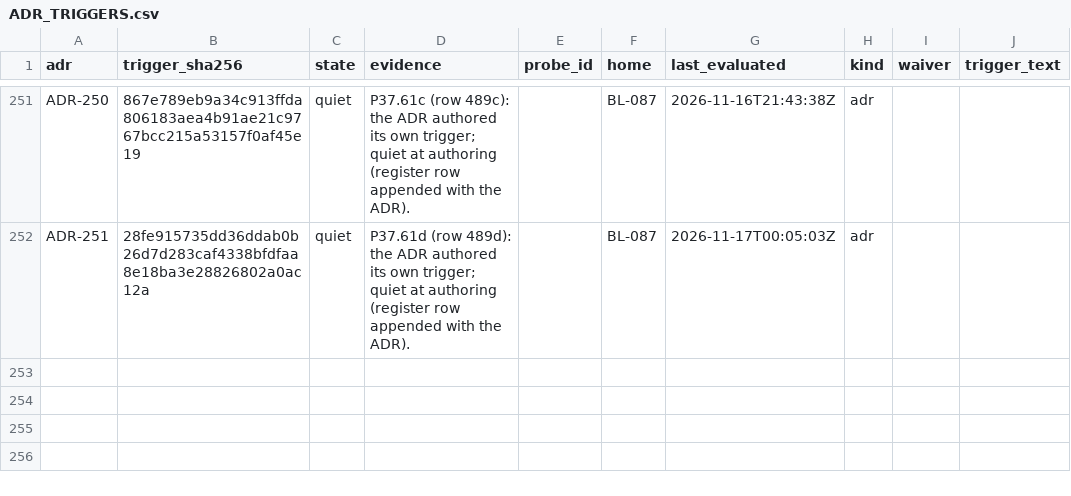
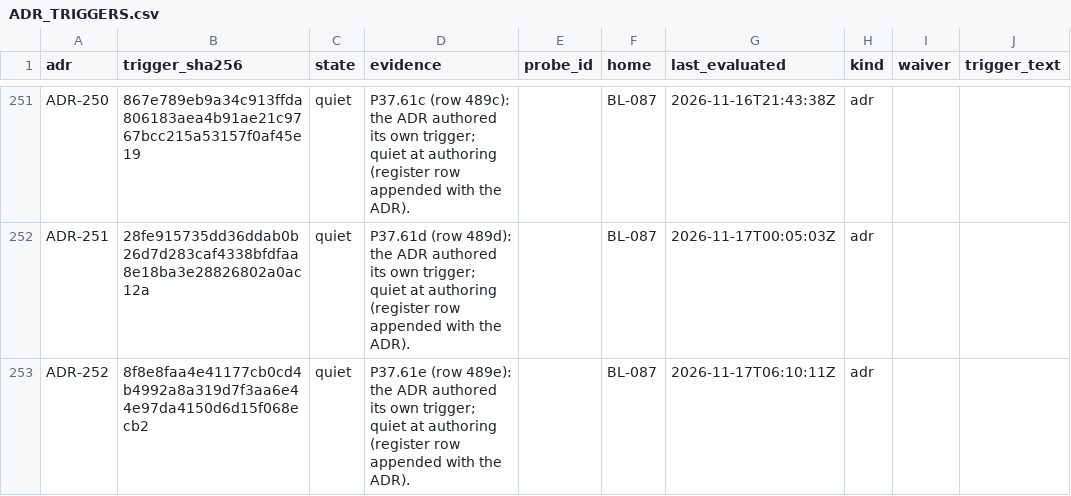
Before and after one commit to SteveVitali/Eleutheria, a CSV file: docs/build/reports/adr_triggers/ADR_TRIGGERS.csv, drawn as a sheet; only a part is shown, gaps mark what is left out.

Commit message:
P37.61e: byte budgets become warnings; shape checks stay hard (RULING E-4 / ADR-252)
Every byte budget demotes to advisory in ledger_contract.py (orient >12 KiB,
CS >3 KiB, returnPass line >1024 B — new split rule returnPass-line-budget,
PHASE LOG entries >2 KiB in all regions, orient probe >48 KiB) and in the
vendored check-build-memory.sh (warn ledger-budget under new tagged
SIG-LOCAL hunks L9/L14; L5 retired — the >48 KiB probe returns to upstream
0.5.0's own warn byte-for-byte). Every shape check stays hard — key
order/vocabulary, keys outside the block, | PRIOR, returnPass grammar,
<=256 B CURRENT STATE lines, the append target — with the bundled ids split
BEFORE demoting (new guarded ledger-shape in the script; line-budget keeps
the <=256 B hard bound in the Python). New additive hard ceiling
head-ceiling / ledger-ceiling: CURRENT STATE block + ledger head <= 18 KiB.
Three pre-dating untagged P34.x hunks tagged SIG-LOCAL in place so the
banner's only-tagged-hunks claim is literally true; the verification recipe
now diffs the pinned upstream (installed skill drifted past the pin).
memory_guard.py verified consistent, unchanged. ADR-252 via spec_src +
BUILD.sh (byte-identical rebuild) + adr-index + ADR_TRIGGERS + BACKLOG
cells. 50/50 focused tests; warn-vs-fail covered both layers.

Harness: devin-desktop/swe-2-high/subagent

```diff
--- a/docs/build/reports/adr_triggers/ADR_TRIGGERS.csv
+++ b/docs/build/reports/adr_triggers/ADR_TRIGGERS.csv
@@ -252 +252,2 @@ ADR-250,867e789eb9a34c913ffda806183aea4b91ae21c9767bcc215a53157f0af45e19,quiet,P
 ADR-251,28fe915735dd36ddab0b26d7d283caf4338bfdfaa8e18ba3e28826802a0ac12a,quiet,P37.61d (row 489d): the ADR authored its own trigger; quiet at authoring (register row appended with the ADR).,,BL-087,2026-11-17T00:05:03Z,adr,,
+ADR-252,8f8e8faa4e41177cb0cd4b4992a8a319d7f3aa6e44e97da4150d6d15f068ecb2,quiet,P37.61e (row 489e): the ADR authored its own trigger; quiet at authoring (register row appended with the ADR).,,BL-087,2026-11-17T06:10:11Z,adr,,
```
Also changed, not shown: docs/build/BACKLOG.csv, 8 other files.
